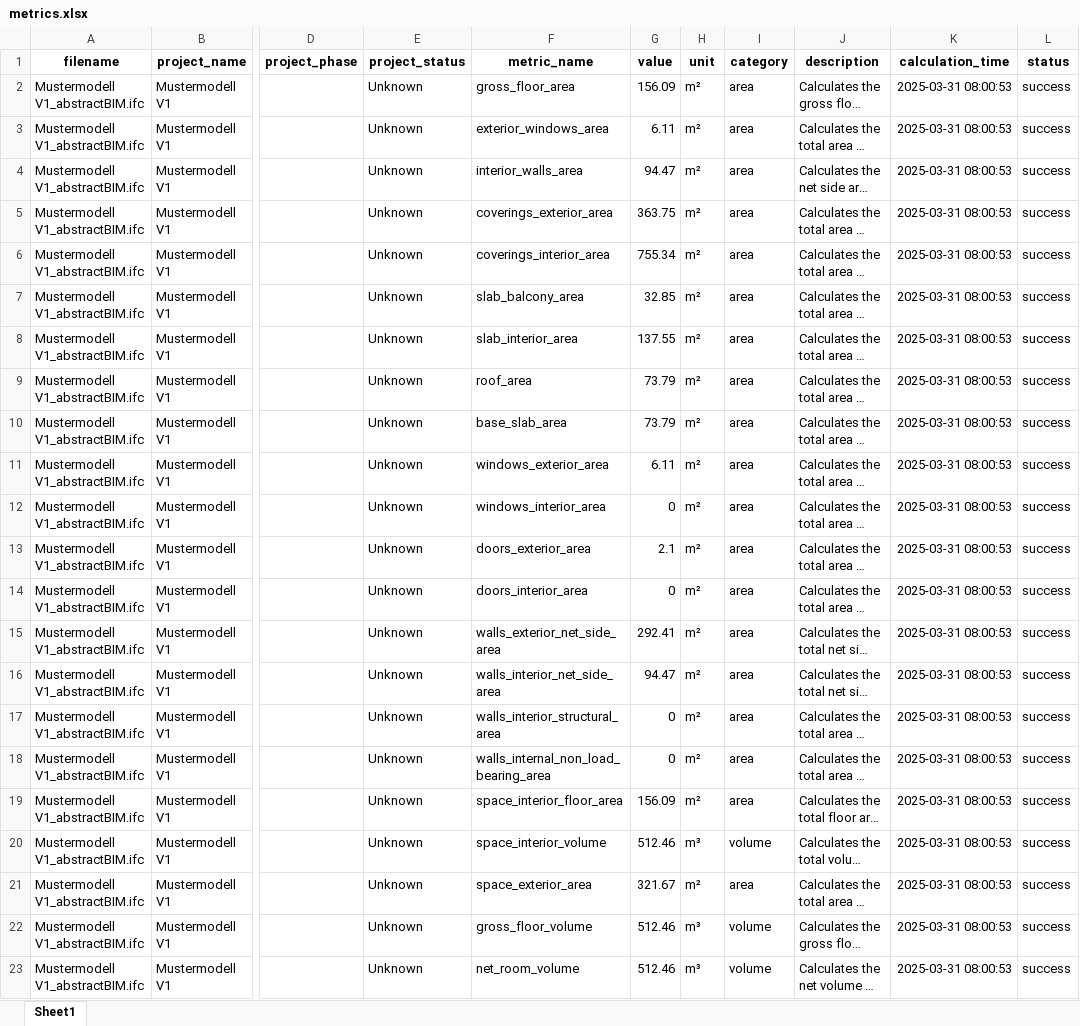
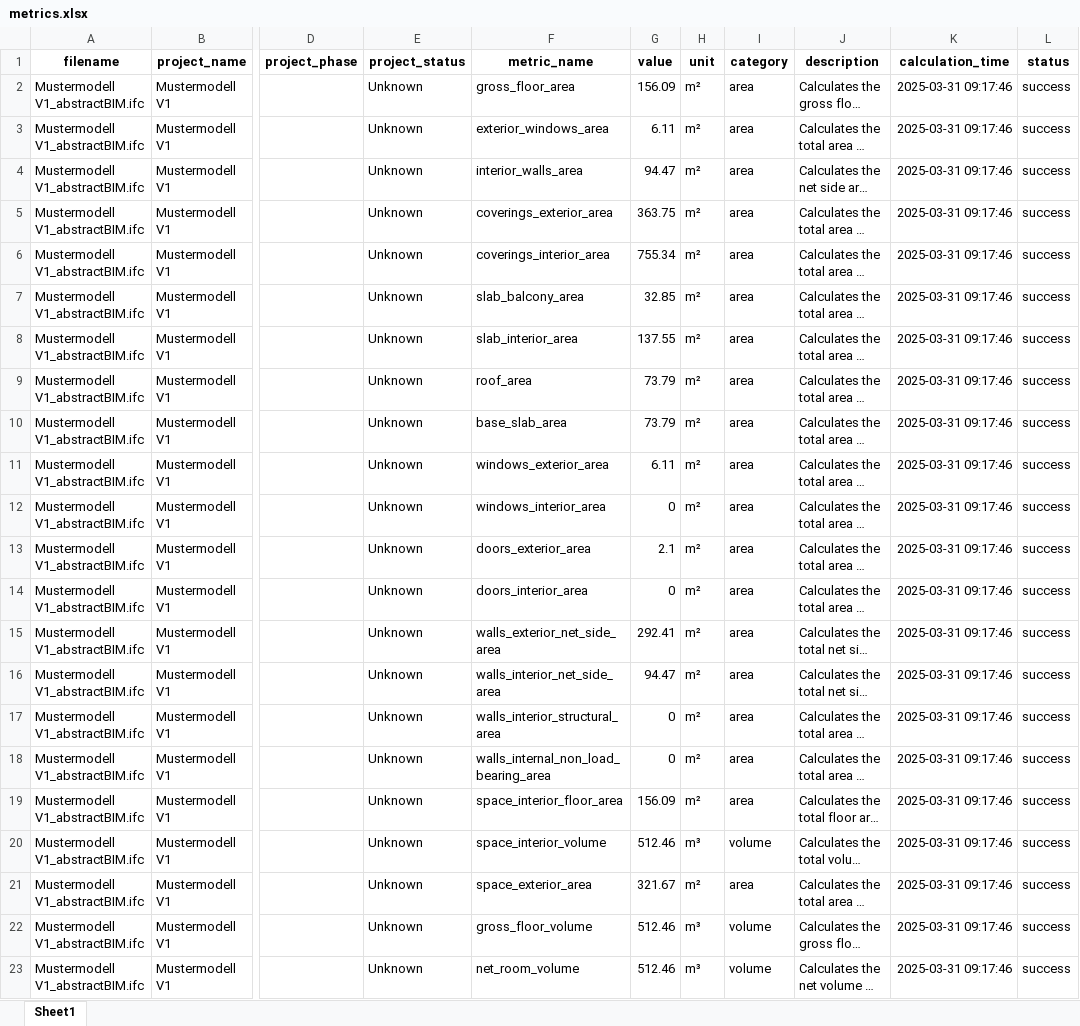
Before and after one commit to simondilhas/qto_buccaneer, an Excel workbook: metrics.xlsx, sheet Sheet1, drawn as a sheet; only a part is shown, gaps mark what is left out; long unchanged cells end in …; values as stored, in another font and other column widths than the file's, no borders; the diff names each change by its address in the sheet, - before the commit and + after, or states it on an @@ line.

```diff
--- a/metrics.xlsx (sheet Sheet1)
+++ b/metrics.xlsx (sheet Sheet1)
-K2:K23 (calculation_time): 2025-03-31 08:00:53
+K2:K23 (calculation_time): 2025-03-31 09:17:46
```
Also changed, not shown: 14 other files.
